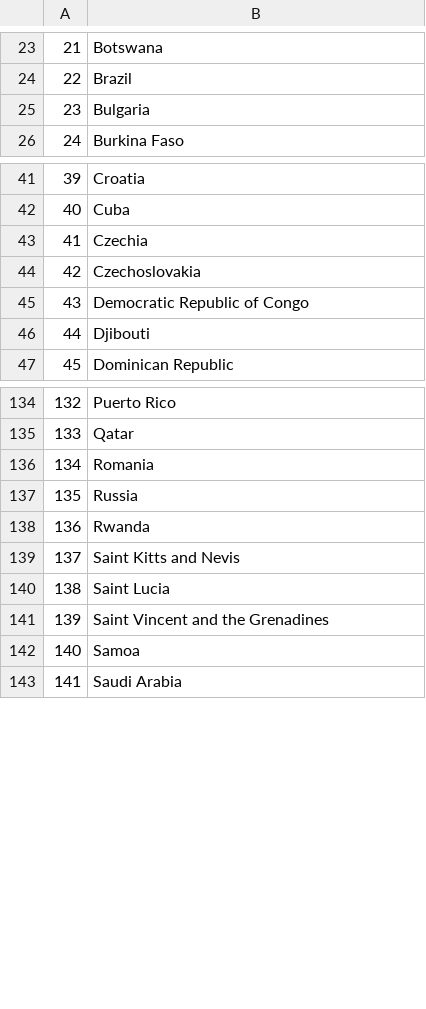
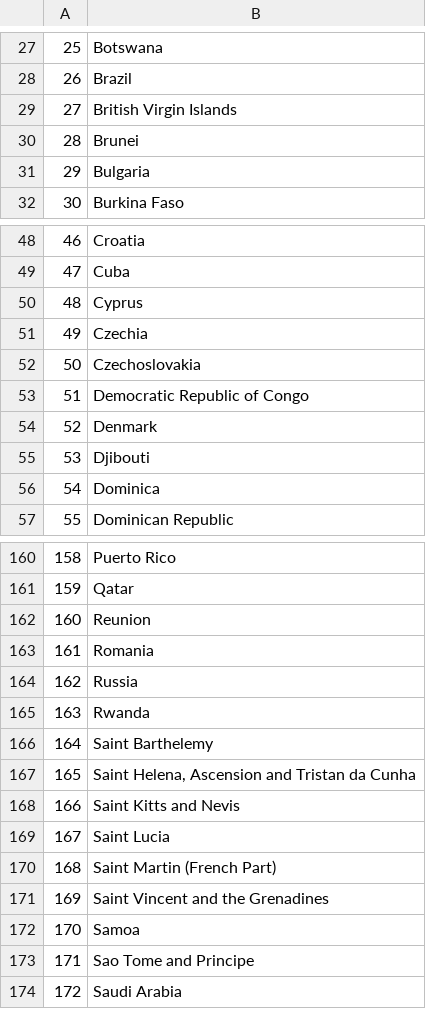
Before and after one commit to WooiLing94/-DeathfromNatural-Disaster, a CSV file: naturalDisaster.csv, drawn as a sheet; only a part is shown, gaps mark what is left out; the diff covers the shown part only; the diff names each change by its address in the sheet, - before the commit and + after, or states it on an @@ line.

```diff
--- a/naturalDisaster.csv
+++ b/naturalDisaster.csv
@@ column A renumbered from row 4 down @@
+row 29: 27 | British Virgin Islands
+row 30: 28 | Brunei
+row 50: 48 | Cyprus
+row 54: 52 | Denmark
+row 56: 54 | Dominica
+row 162: 160 | Reunion
+row 166: 164 | Saint Barthelemy
+row 167: 165 | Saint Helena, Ascension and Tristan da Cunha
+row 170: 168 | Saint Martin (French Part)
+row 173: 171 | Sao Tome and Principe
```
Also changed, not shown: 29 added rows elsewhere in this file, 1 other file.
